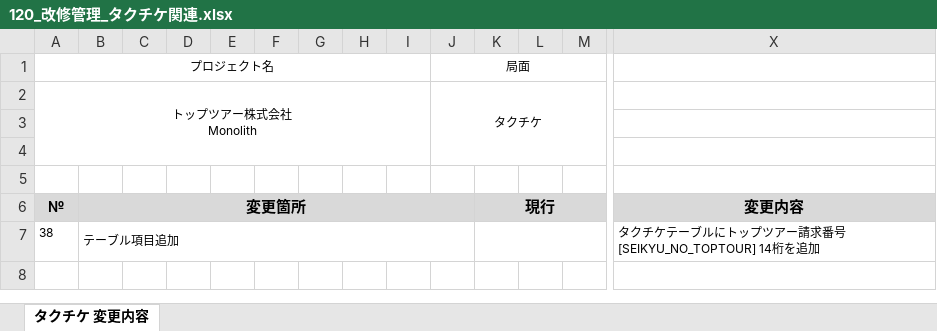
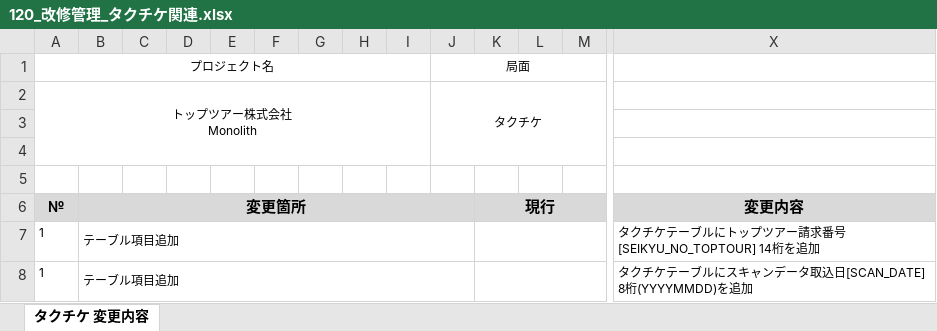
Before and after one commit to MakoYamada/pj_monolith, an Excel workbook: 20 開発資料/05.改修管理/120_改修管理_タクチケ関連.xlsx, sheet タクチケ 変更内容, drawn as a sheet; only a part is shown, gaps mark what is left out; values as stored, in another font and other column widths than the file's, no borders; rows hold the shown columns only; the diff names each change by its address in the sheet, - before the commit and + after, or states it on an @@ line.

```diff
--- a/20 開発資料/05.改修管理/120_改修管理_タクチケ関連.xlsx (sheet タクチケ 変更内容)
+++ b/20 開発資料/05.改修管理/120_改修管理_タクチケ関連.xlsx (sheet タクチケ 変更内容)
-A7 (プロジェクト名): 38
+A7 (プロジェクト名): 1
+row 8: 1 | テーブル項目追加 |  |  |  |  |  |  |  |  |  |  |  | タクチケテーブルにスキャンデータ取込日[SCAN_DATE] 8桁(YYYYMMDD)を追加
```
Also changed, not shown: 20 開発資料/05.改修管理/000_WBS_変更管理.xlsx.
